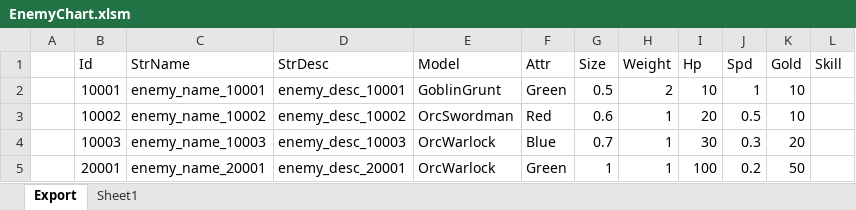
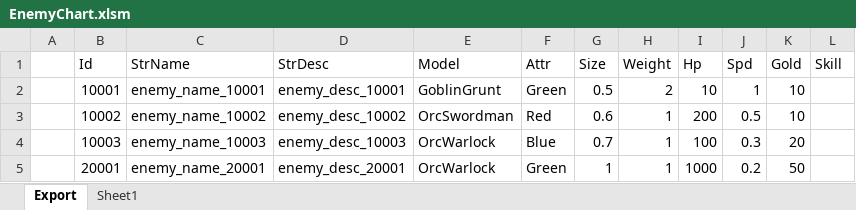
Before and after one commit to BlindBullet/ProjectDF, an Excel workbook: Assets/DataTables~/EnemyChart.xlsm, sheet Export, drawn as a sheet; values as stored, in another font and other column widths than the file's, no borders; charts and pictures not drawn; the diff names each change by its address in the sheet, - before the commit and + after, or states it on an @@ line.

```diff
--- a/Assets/DataTables~/EnemyChart.xlsm (sheet Export)
+++ b/Assets/DataTables~/EnemyChart.xlsm (sheet Export)
-I3 (Hp): 20
+I3 (Hp): 200
-I4 (Hp): 30
+I4 (Hp): 100
-I5 (Hp): 100
+I5 (Hp): 1000
```
Also changed, not shown: charts or pictures, 48 other files.
